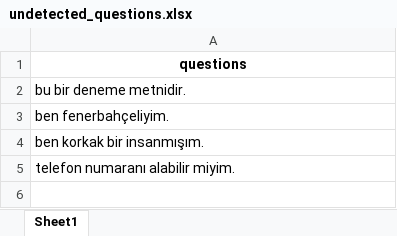
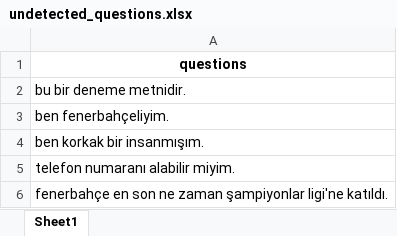
Before and after one commit to asmtttt/chatbot_natural_stone, an Excel workbook: backend/app/undetected_questions_datasets/undetected_questions.xlsx, sheet Sheet1, drawn as a sheet; values as stored, in another font and other column widths than the file's, no borders; the diff names each change by its address in the sheet, - before the commit and + after, or states it on an @@ line.

```diff
--- a/backend/app/undetected_questions_datasets/undetected_questions.xlsx (sheet Sheet1)
+++ b/backend/app/undetected_questions_datasets/undetected_questions.xlsx (sheet Sheet1)
+row 6: fenerbahçe en son ne zaman şampiyonlar ligi'ne katıldı.
```
Also changed, not shown: 2 other files.
